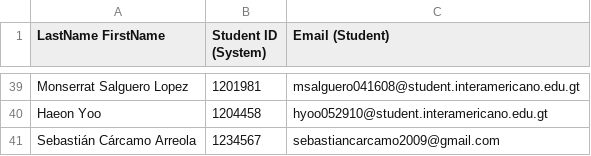
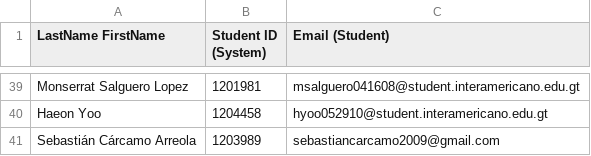
Before and after one commit to jdom1824/I-certik, a CSV file: send/students_v1.csv, drawn as a sheet; only a part is shown, gaps mark what is left out.

Commit message:
color

```diff
--- a/send/students_v1.csv
+++ b/send/students_v1.csv
@@ -40,2 +40,2 @@ Monserrat Salguero Lopez,1201981,msalguero041608@student.interamericano.edu.gt,,
 Haeon Yoo,1204458,hyoo052910@student.interamericano.edu.gt,,,,,,,,,,,,,,,,,,,,,,,
-Sebastián Cárcamo Arreola,1234567,sebastiancarcamo2009@gmail.com,,,,,,,,,,,,,,,,,,,,,,,
+Sebastián Cárcamo Arreola,1203989,sebastiancarcamo2009@gmail.com,,,,,,,,,,,,,,,,,,,,,,,
```
